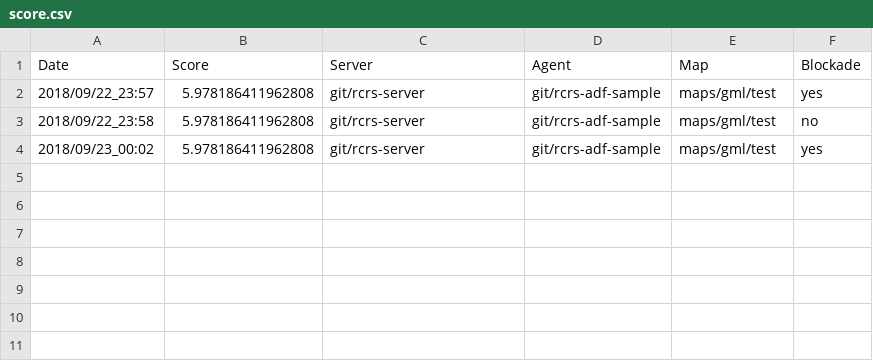
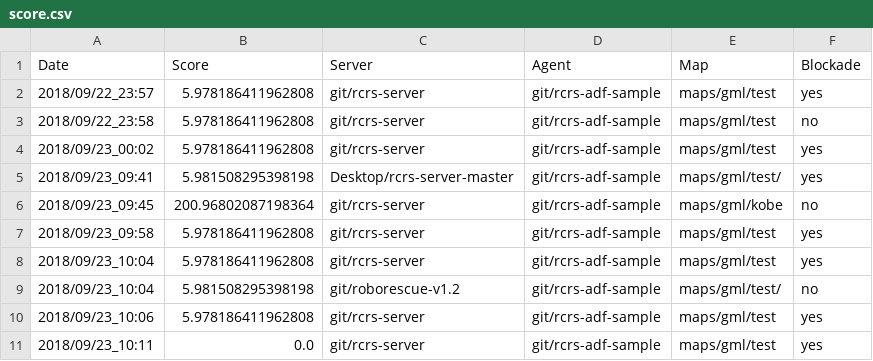
Before and after one commit to Rione/rescue-rionelauncher, a CSV file: score.csv, drawn as a sheet; the diff names each change by its address in the sheet, - before the commit and + after, or states it on an @@ line.

```diff
--- a/score.csv
+++ b/score.csv
+row 5: 2018/09/23_09:41 | 5.981508295398198 | Desktop/rcrs-server-master | git/rcrs-adf-sample | maps/gml/test/ | yes
+row 6: 2018/09/23_09:45 | 200.96802087198364 | git/rcrs-server | git/rcrs-adf-sample | maps/gml/kobe | no
+row 7: 2018/09/23_09:58 | 5.978186411962808 | git/rcrs-server | git/rcrs-adf-sample | maps/gml/test | yes
+row 8: 2018/09/23_10:04 | 5.978186411962808 | git/rcrs-server | git/rcrs-adf-sample | maps/gml/test | yes
+row 9: 2018/09/23_10:04 | 5.981508295398198 | git/roborescue-v1.2 | git/rcrs-adf-sample | maps/gml/test/ | no
+row 10: 2018/09/23_10:06 | 5.978186411962808 | git/rcrs-server | git/rcrs-adf-sample | maps/gml/test | yes
+row 11: 2018/09/23_10:11 | 0.0 | git/rcrs-server | git/rcrs-adf-sample | maps/gml/test | yes
```
Also changed, not shown: 3 other files.
